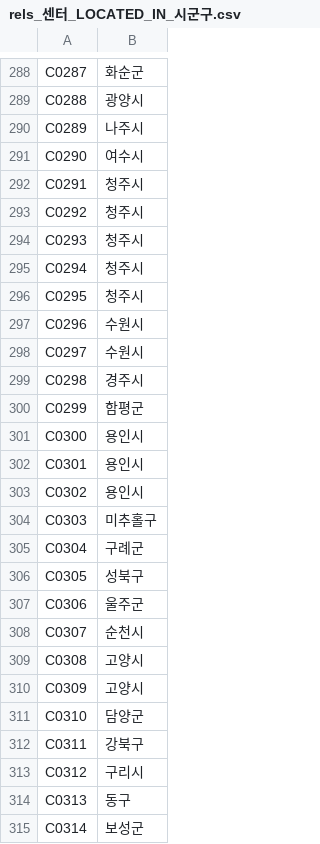
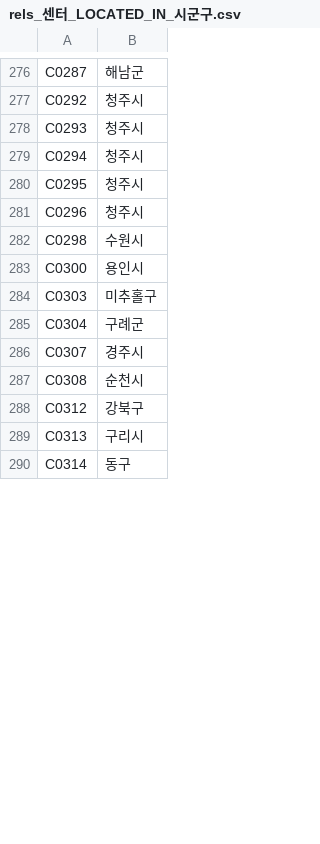
Before and after one commit to SKNETWORKS-FAMILY-AICAMP/SKN31-3rd-1Team, a CSV file: graph_db/data/processed/rels_센터_LOCATED_IN_시군구.csv, drawn as a sheet; only a part is shown, gaps mark what is left out; removed rows and columns are numbered as before the commit, all else as after; the diff covers the shown part only; the diff names each change by its address in the sheet, - before the commit and + after, or states it on an @@ line.

```diff
--- a/graph_db/data/processed/rels_센터_LOCATED_IN_시군구.csv
+++ b/graph_db/data/processed/rels_센터_LOCATED_IN_시군구.csv
-B276: 화순군
+B276: 해남군
-row 289: C0288 | 광양시
-row 290: C0289 | 나주시
-row 291: C0290 | 여수시
-row 292: C0291 | 청주시
-B281: 수원시
+B281: 청주시
-row 298: C0297 | 수원시
-B282: 경주시
+B282: 수원시
-row 300: C0299 | 함평군
-row 302: C0301 | 용인시
-row 303: C0302 | 용인시
-row 306: C0305 | 성북구
-row 307: C0306 | 울주군
-B286: 순천시
+B286: 경주시
-B287: 고양시
+B287: 순천시
-row 310: C0309 | 고양시
-row 311: C0310 | 담양군
-row 312: C0311 | 강북구
-B288: 구리시
+B288: 강북구
-B289: 동구
+B289: 구리시
-B290: 보성군
+B290: 동구
```
Also changed, not shown: 2 added rows, 33 removed rows and 28 edited cells elsewhere in this file, graph_db/data/processed/nodes_시군구.csv, graph_db/data/processed/nodes_운영기관.csv, 11 other files.
